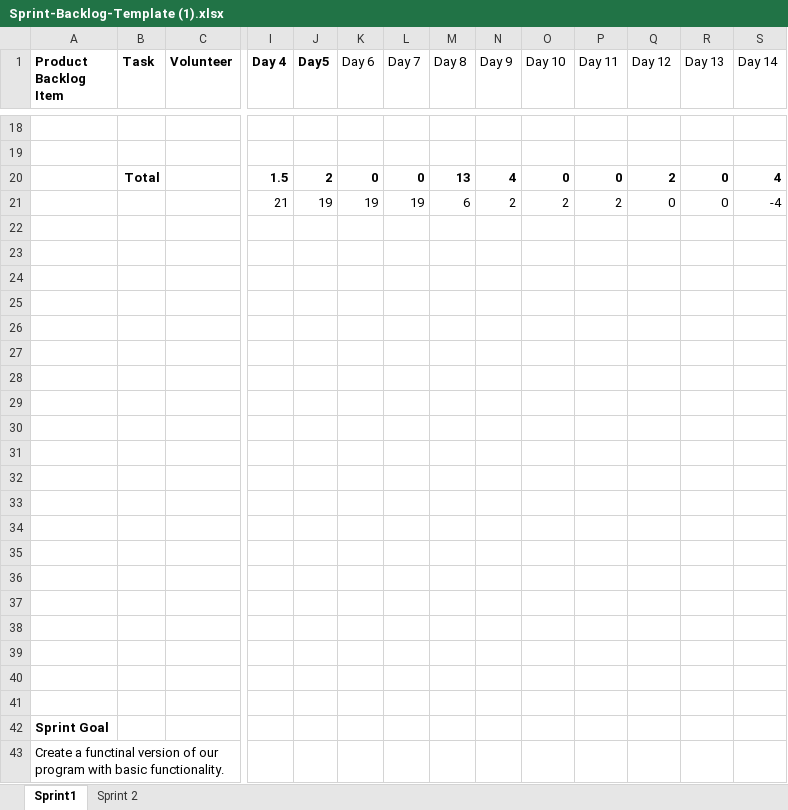
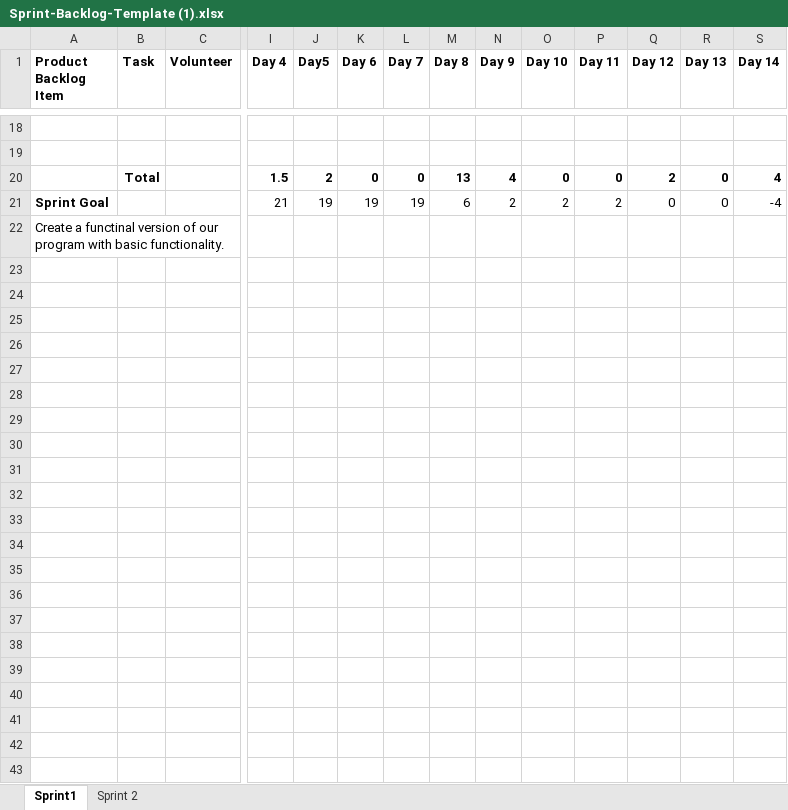
Before and after one commit to Alex-the-666/2DGraphicsModular, an Excel workbook: 2DGraphicsModeler/Sprint-Backlog-Template (1).xlsx, sheet Sprint1, drawn as a sheet; only a part is shown, gaps mark what is left out; values as stored, in another font and other column widths than the file's, no borders; charts and pictures not drawn; rows hold the shown columns only; the diff names each change by its address in the sheet, - before the commit and + after, or states it on an @@ line.

Commit message:
Update Sprint-Backlog-Template (1).xlsx

```diff
--- a/2DGraphicsModeler/Sprint-Backlog-Template (1).xlsx (sheet Sprint1)
+++ b/2DGraphicsModeler/Sprint-Backlog-Template (1).xlsx (sheet Sprint1)
-K1:S1 bold: off
+K1:S1 bold: on
-A21 (Product Backlog Item): (empty)
+A21 (Product Backlog Item): Sprint Goal
-row 22: (empty)
-row 23: (empty)
-row 24: (empty)
-row 25: (empty)
-row 26: (empty)
-row 27: (empty)
-row 28: (empty)
-row 29: (empty)
-row 30: (empty)
-row 31: (empty)
-row 32: (empty)
-row 33: (empty)
-row 34: (empty)
-row 35: (empty)
-row 36: (empty)
-row 37: (empty)
-row 38: (empty)
-row 39: (empty)
-row 40: (empty)
-row 41: (empty)
-row 42: Sprint Goal
```
Also changed, not shown: sheet Sprint 2, charts or pictures.
